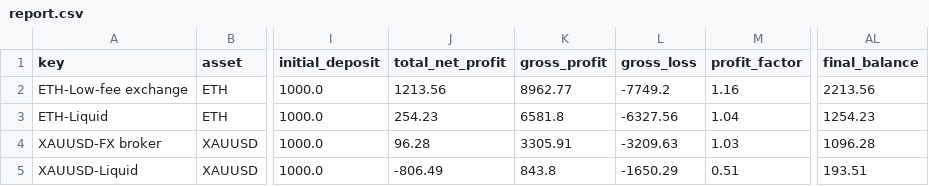
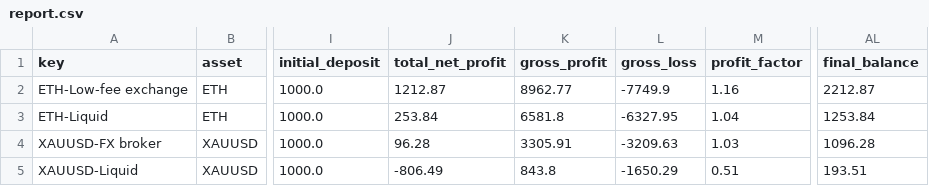
Before and after one commit to debtsolverscanada-lgtm/trading-results, a CSV file: data/report.csv, drawn as a sheet; only a part is shown, gaps mark what is left out; the diff names each change by its address in the sheet, - before the commit and + after, or states it on an @@ line.

```diff
--- a/data/report.csv
+++ b/data/report.csv
-J2 (total_net_profit): 1213.56
+J2 (total_net_profit): 1212.87
-L2 (gross_loss): -7749.2
+L2 (gross_loss): -7749.9
-AL2 (final_balance): 2213.56
+AL2 (final_balance): 2212.87
-J3 (total_net_profit): 254.23
+J3 (total_net_profit): 253.84
-L3 (gross_loss): -6327.56
+L3 (gross_loss): -6327.95
-AL3 (final_balance): 1254.23
+AL3 (final_balance): 1253.84
```
Also changed, not shown: data/live_status.csv, data/live_trades.csv, 4 other files.
